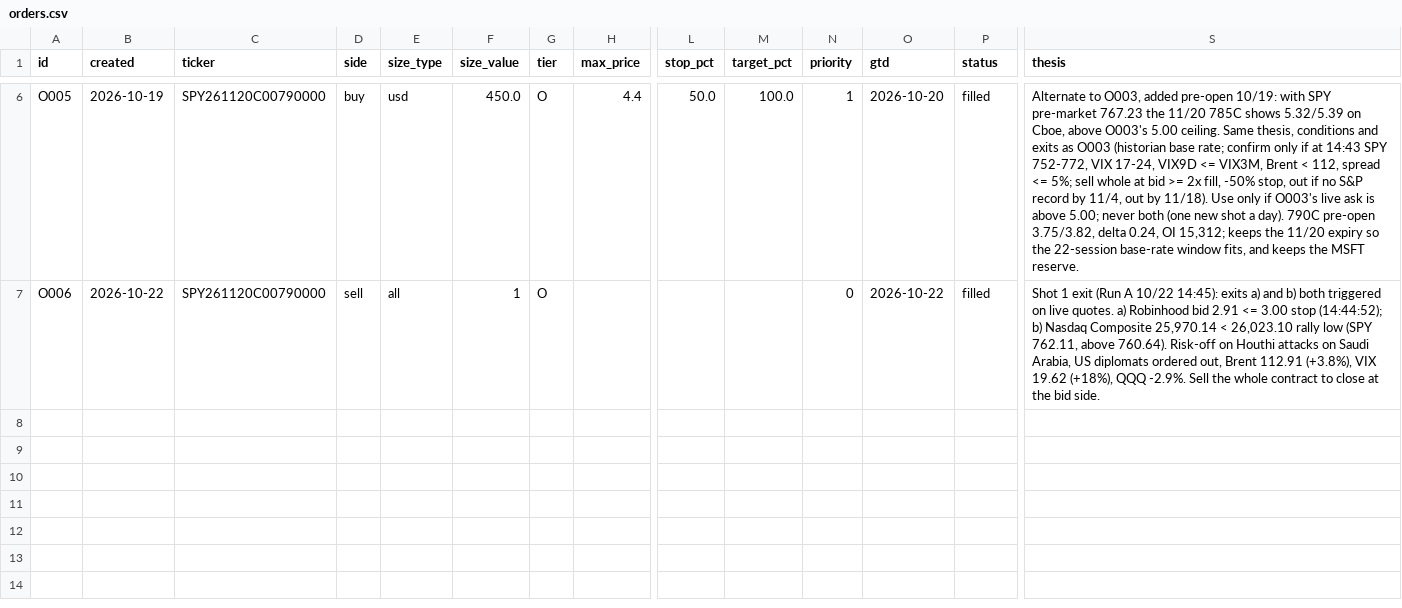
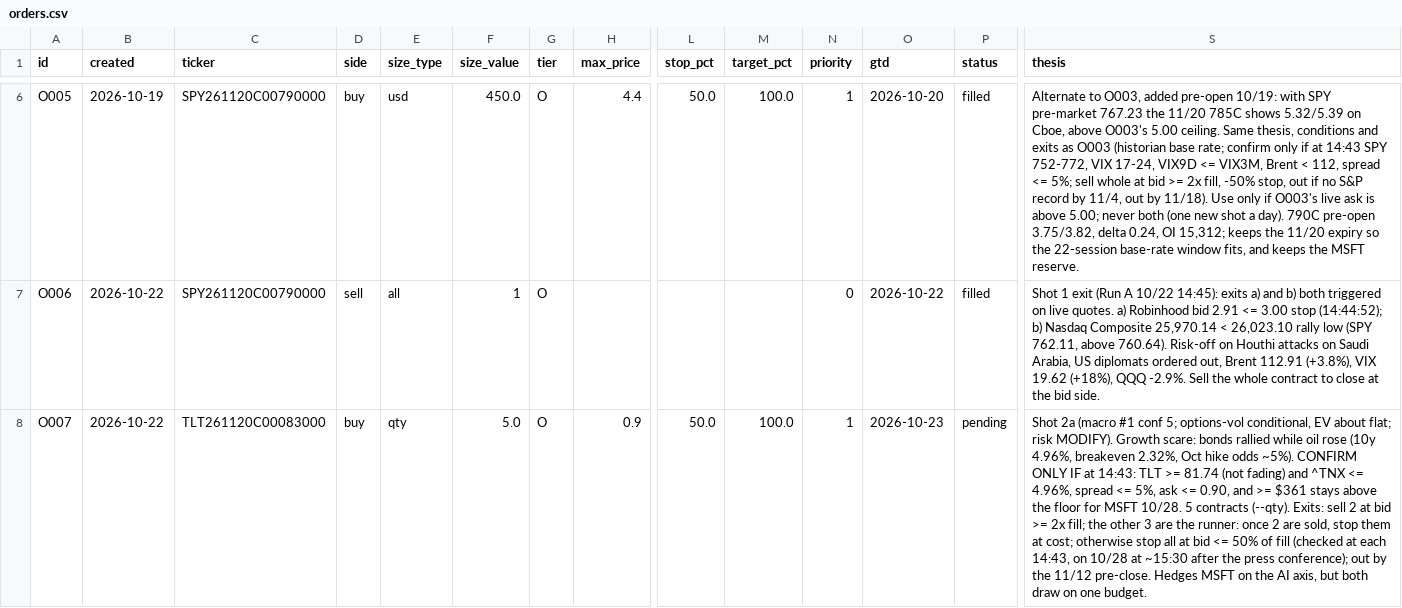
Before and after one commit to fabioelia/temp, a CSV file: trading-experiment/data/orders.csv, drawn as a sheet; only a part is shown, gaps mark what is left out; rows hold the shown columns only; the diff names each change by its address in the sheet, - before the commit and + after, or states it on an @@ line.

```diff
--- a/trading-experiment/data/orders.csv
+++ b/trading-experiment/data/orders.csv
+row 8: O007 | 2026-10-22 | TLT261120C00083000 | buy | qty | 5.0 | O | 0.9 | 50.0 | 100.0 | 1 | 2026-10-23 | pending | Shot 2a (macro #1 conf 5; options-vol conditional, EV about flat; risk MODIFY). Growth scare: bonds rallied while oil rose (10y 4.96%, breakeven 2.32%, Oct hike odds ~5%). CONFIRM ONLY IF at 14:43: TLT >= 81.74 (not fading) and ^TNX <= 4.96%, spread <= 5%, ask <= 0.90, and >= $361 stays above the floor for MSFT 10/28. 5 contracts (--qty). Exits: sell 2 at bid >= 2x fill; the other 3 are the runner: once 2 are sold, stop them at cost; otherwise stop all at bid <= 50% of fill (checked at each 14:43, on 10/28 at ~15:30 after the press conference); out by the 11/12 pre-close. Hedges MSFT on the AI axis, but both draw on one budget.
```
Also changed, not shown: 6 other files.
